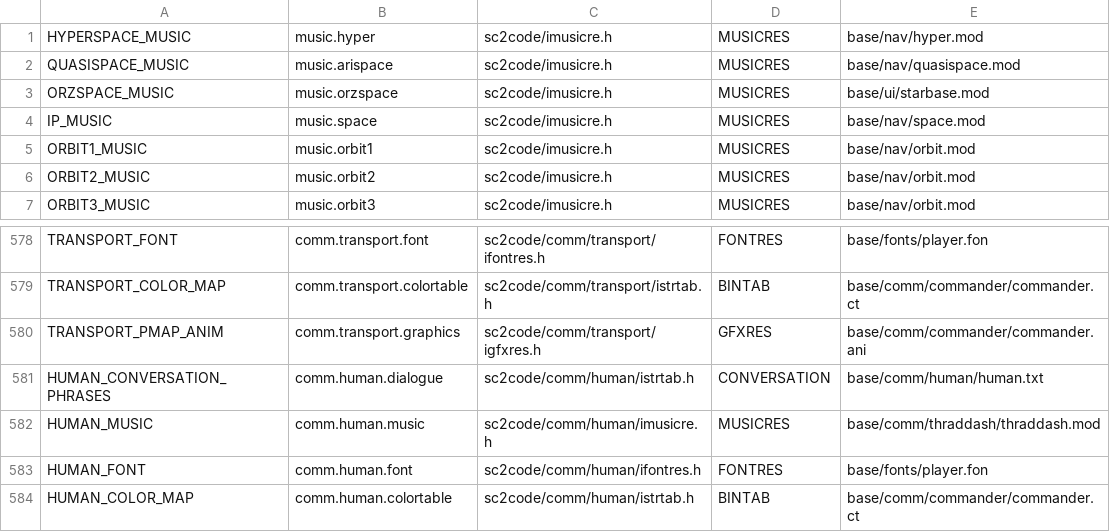
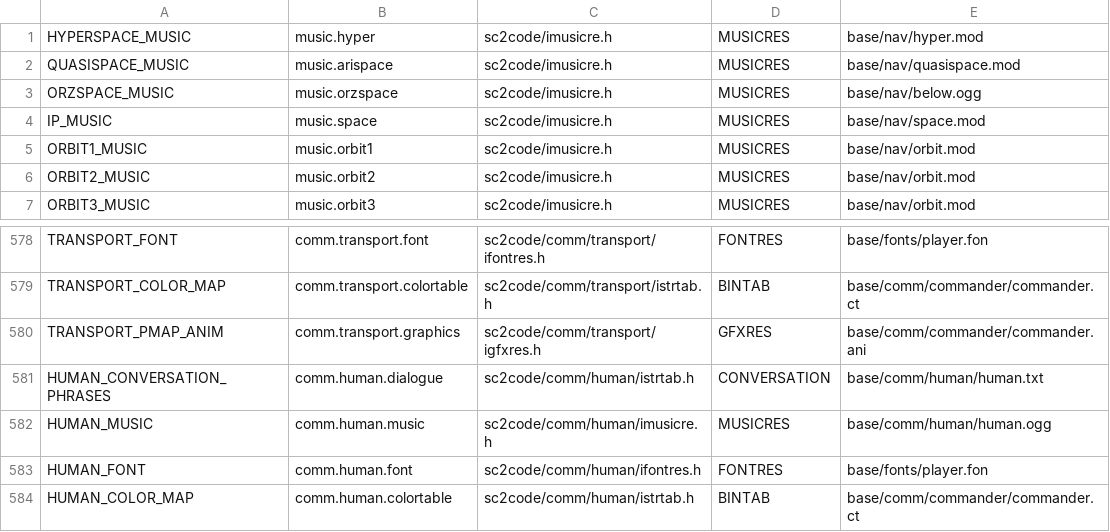
Before and after one commit to trinaryouroboros/project6014, a CSV file: tools/resmap/resources.csv, drawn as a sheet; only a part is shown, gaps mark what is left out.

Commit message:
1. Added new music to almost every race and space. Only Orz, Arilou and Melnorme lack new remixes now, I think. The new music is now in 3DOMusic addon folder. 2. Chmmr Explorer has weapon. One crappy Ion bolt gun, but can be modded later... 3. Some polishing of comm gfx and dialogue.

```diff
--- a/tools/resmap/resources.csv
+++ b/tools/resmap/resources.csv
@@ -2,3 +2,3 @@ HYPERSPACE_MUSIC,music.hyper,sc2code/imusicre.h,MUSICRES,base/nav/hyper.mod
 QUASISPACE_MUSIC,music.arispace,sc2code/imusicre.h,MUSICRES,base/nav/quasispace.mod
-ORZSPACE_MUSIC,music.orzspace,sc2code/imusicre.h,MUSICRES,base/ui/starbase.mod
+ORZSPACE_MUSIC,music.orzspace,sc2code/imusicre.h,MUSICRES,base/nav/below.ogg
 IP_MUSIC,music.space,sc2code/imusicre.h,MUSICRES,base/nav/space.mod
@@ -581,3 +581,3 @@ TRANSPORT_PMAP_ANIM,comm.transport.graphics,sc2code/comm/transport/igfxres.h,GFX
 HUMAN_CONVERSATION_PHRASES,comm.human.dialogue,sc2code/comm/human/istrtab.h,CONVERSATION,base/comm/human/human.txt
-HUMAN_MUSIC,comm.human.music,sc2code/comm/human/imusicre.h,MUSICRES,base/comm/thraddash/thraddash.mod
+HUMAN_MUSIC,comm.human.music,sc2code/comm/human/imusicre.h,MUSICRES,base/comm/human/human.ogg
 HUMAN_FONT,comm.human.font,sc2code/comm/human/ifontres.h,FONTRES,base/fonts/player.fon
```
Also changed, not shown: 34 other files.
